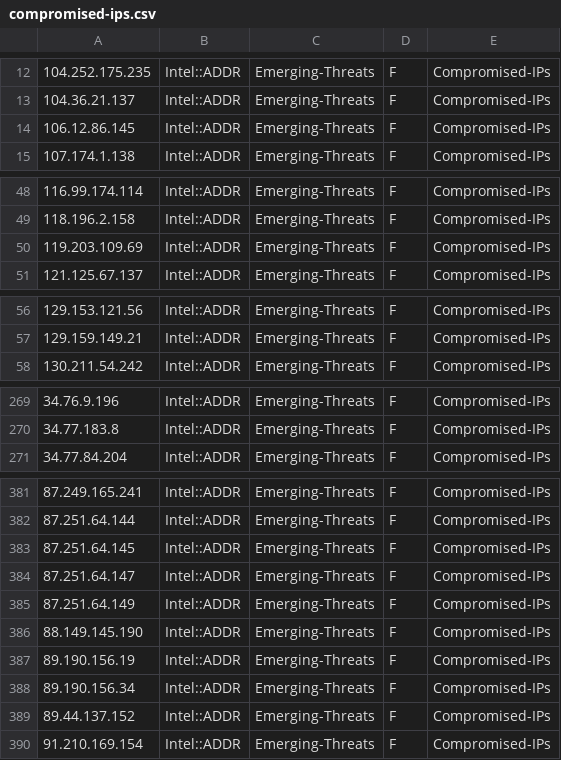
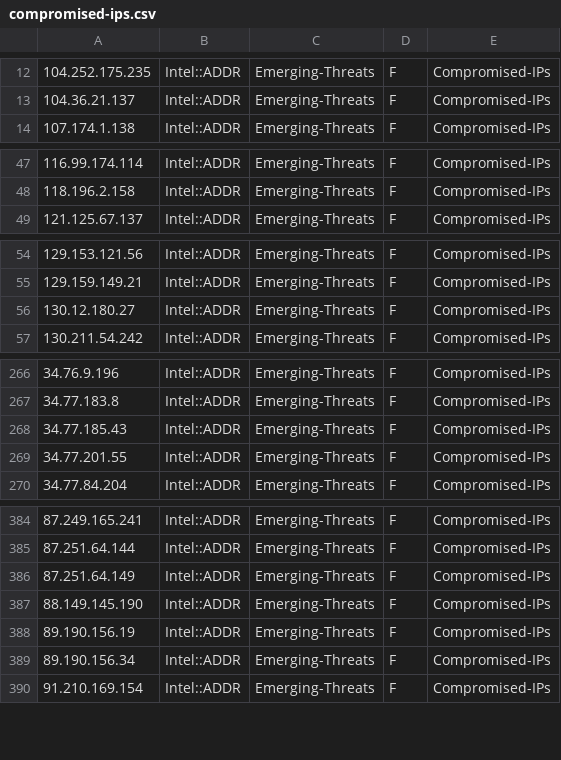
Before and after one commit to marshalyssa/TIFeeds, a CSV file: compromised-ips.csv, drawn as a sheet; only a part is shown, gaps mark what is left out; the diff covers the shown part only.

```diff
--- a/compromised-ips.csv
+++ b/compromised-ips.csv
@@ -13,3 +13,2 @@
 104.36.21.137,Intel::ADDR,Emerging-Threats,F,Compromised-IPs
-106.12.86.145,Intel::ADDR,Emerging-Threats,F,Compromised-IPs
 107.174.1.138,Intel::ADDR,Emerging-Threats,F,Compromised-IPs
@@ -49,3 +48,2 @@
 118.196.2.158,Intel::ADDR,Emerging-Threats,F,Compromised-IPs
-119.203.109.69,Intel::ADDR,Emerging-Threats,F,Compromised-IPs
 121.125.67.137,Intel::ADDR,Emerging-Threats,F,Compromised-IPs
@@ -57,2 +55,3 @@
 129.159.149.21,Intel::ADDR,Emerging-Threats,F,Compromised-IPs
+130.12.180.27,Intel::ADDR,Emerging-Threats,F,Compromised-IPs
 130.211.54.242,Intel::ADDR,Emerging-Threats,F,Compromised-IPs
@@ -270,2 +267,4 @@
 34.77.183.8,Intel::ADDR,Emerging-Threats,F,Compromised-IPs
+34.77.185.43,Intel::ADDR,Emerging-Threats,F,Compromised-IPs
+34.77.201.55,Intel::ADDR,Emerging-Threats,F,Compromised-IPs
 34.77.84.204,Intel::ADDR,Emerging-Threats,F,Compromised-IPs
@@ -382,4 +385,2 @@
 87.251.64.144,Intel::ADDR,Emerging-Threats,F,Compromised-IPs
-87.251.64.145,Intel::ADDR,Emerging-Threats,F,Compromised-IPs
-87.251.64.147,Intel::ADDR,Emerging-Threats,F,Compromised-IPs
 87.251.64.149,Intel::ADDR,Emerging-Threats,F,Compromised-IPs
@@ -388,3 +389,2 @@
 89.190.156.34,Intel::ADDR,Emerging-Threats,F,Compromised-IPs
-89.44.137.152,Intel::ADDR,Emerging-Threats,F,Compromised-IPs
 91.210.169.154,Intel::ADDR,Emerging-Threats,F,Compromised-IPs
```
Also changed, not shown: 11 added rows, 9 removed rows and 2 edited cells elsewhere in this file, abuse-ch-threatfox-ip.csv, all.csv, 1 other file.
